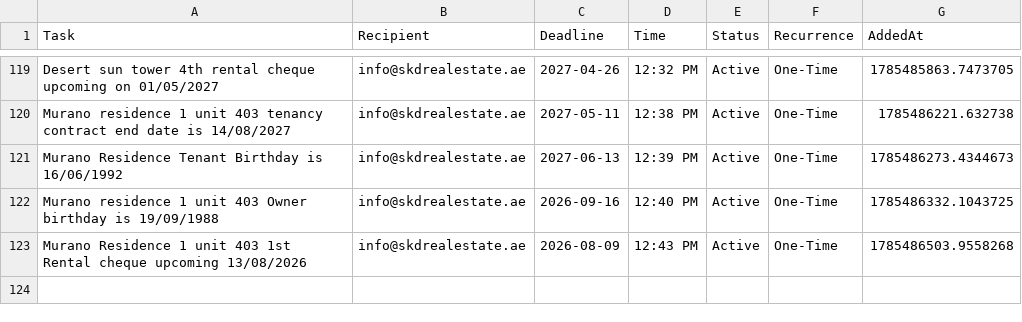
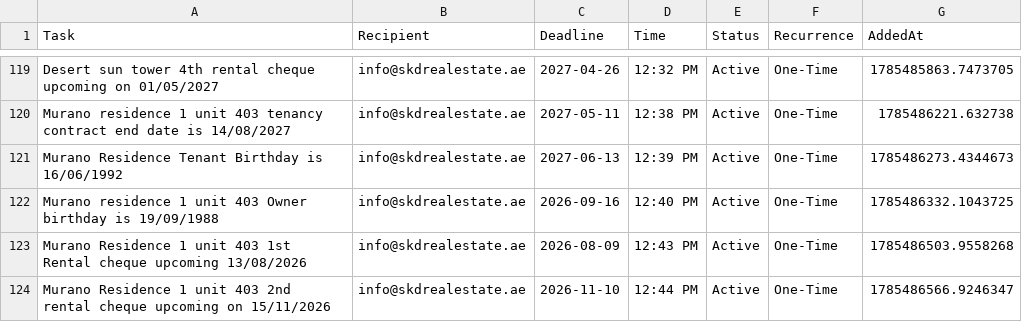
Before and after one commit to skdrealestate10-hash/my-real-estate-reminders, a CSV file: list.csv, drawn as a sheet; only a part is shown, gaps mark what is left out.

Commit message:
SKD System: Update Memory

```diff
--- a/list.csv
+++ b/list.csv
@@ -123 +123,2 @@ Murano residence 1 unit 403 Owner birthday is 19/09/1988,info@skdrealestate.ae,2
 Murano Residence 1 unit 403 1st Rental cheque upcoming 13/08/2026,info@skdrealestate.ae,2026-08-09,12:43 PM,Active,One-Time,1785486503.9558268
+Murano Residence 1 unit 403 2nd rental cheque upcoming on 15/11/2026,info@skdrealestate.ae,2026-11-10,12:44 PM,Active,One-Time,1785486566.9246347
```
